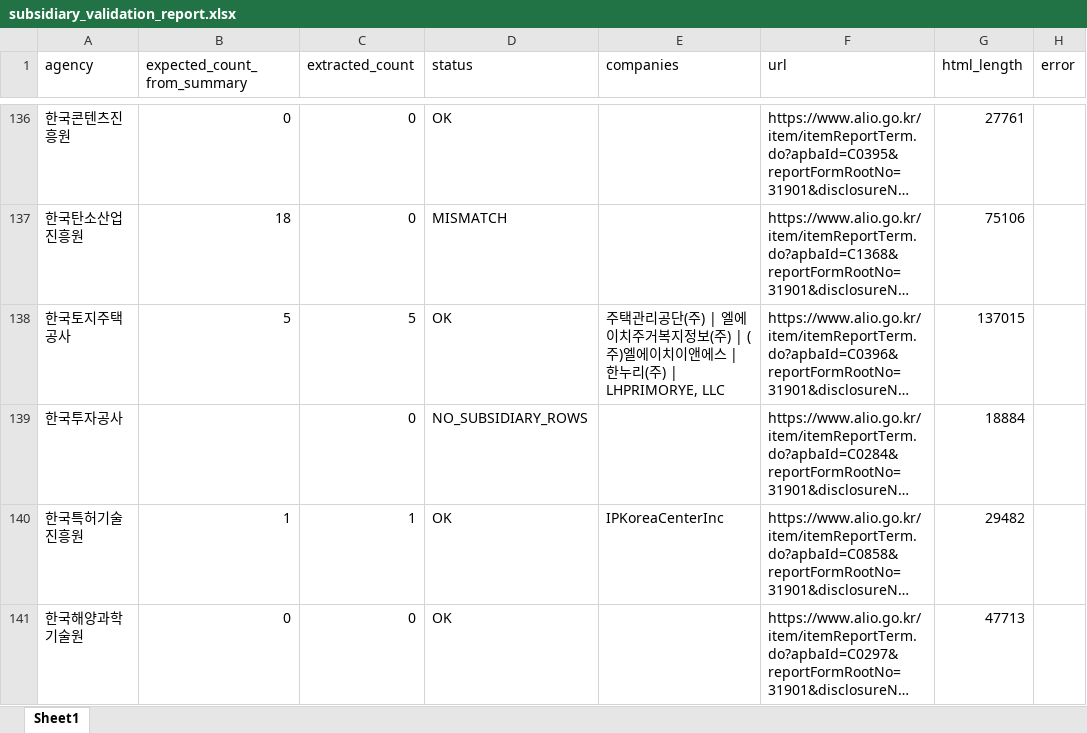
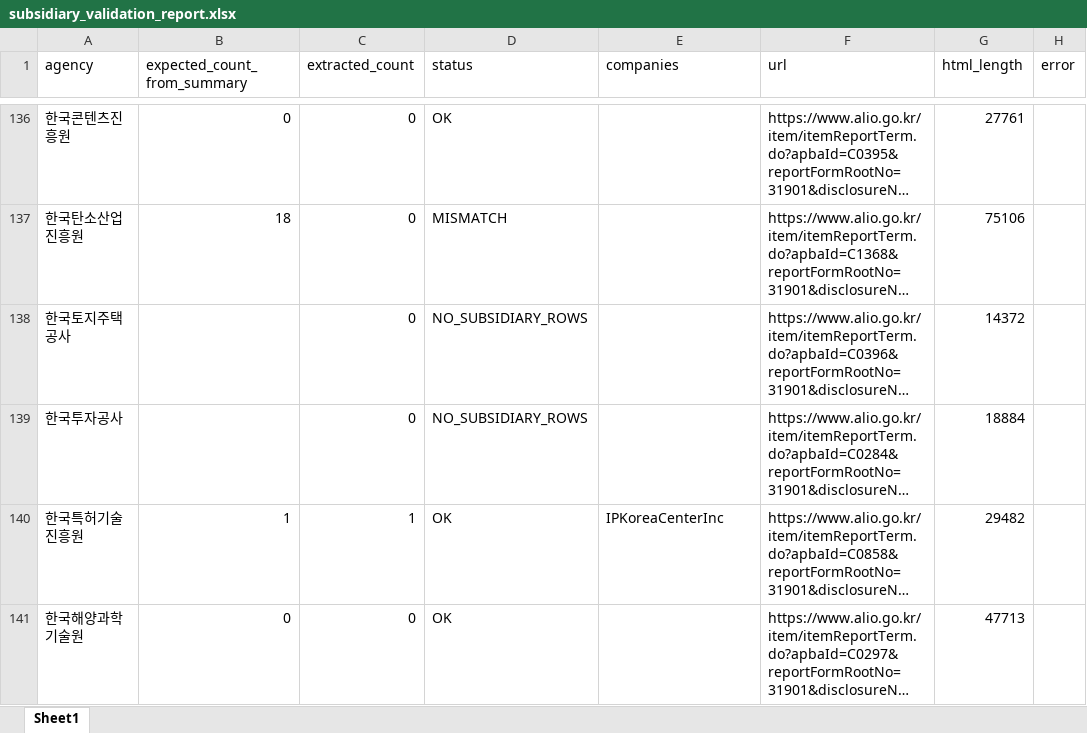
Before and after one commit to junjunating/po-search, an Excel workbook: output/subsidiary_validation_report.xlsx, sheet Sheet1, drawn as a sheet; only a part is shown, gaps mark what is left out; long unchanged cells end in …; values as stored, in another font and other column widths than the file's, no borders; the diff covers the shown part only; the diff names each change by its address in the sheet, - before the commit and + after, or states it on an @@ line.

```diff
--- a/output/subsidiary_validation_report.xlsx (sheet Sheet1)
+++ b/output/subsidiary_validation_report.xlsx (sheet Sheet1)
-B138 (expected_count_from_summary): 5
+B138 (expected_count_from_summary): (empty)
-C138 (extracted_count): 5
+C138 (extracted_count): 0
-D138 (status): OK
+D138 (status): NO_SUBSIDIARY_ROWS
-E138 (companies): 주택관리공단(주) | 엘에이치주거복지정보(주) | (주)엘에이치이앤에스 | 한누리(주) | LHPRIMORYE, LLC
+E138 (companies): (empty)
-G138 (html_length): 137015
+G138 (html_length): 14372
```
Also changed, not shown: 10 edited cells elsewhere in this sheet, docs/download/merged_list.xlsx, output/public_agency_subsidiaries.xlsx, 5 other files.
